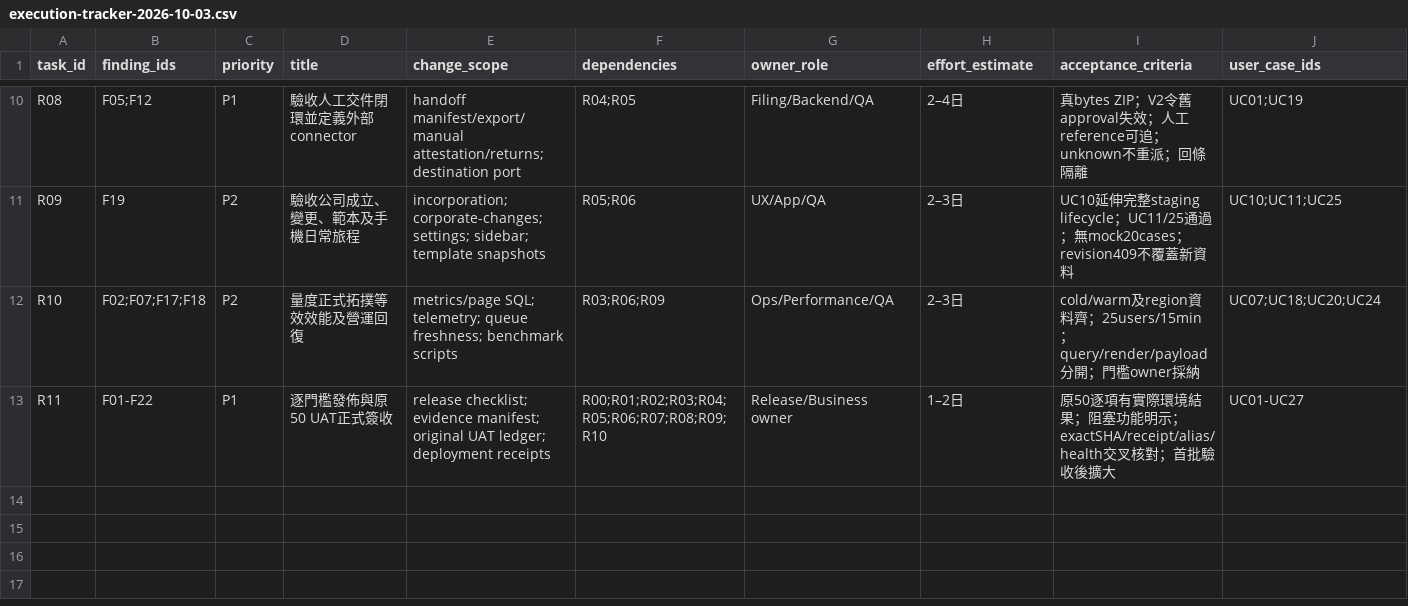
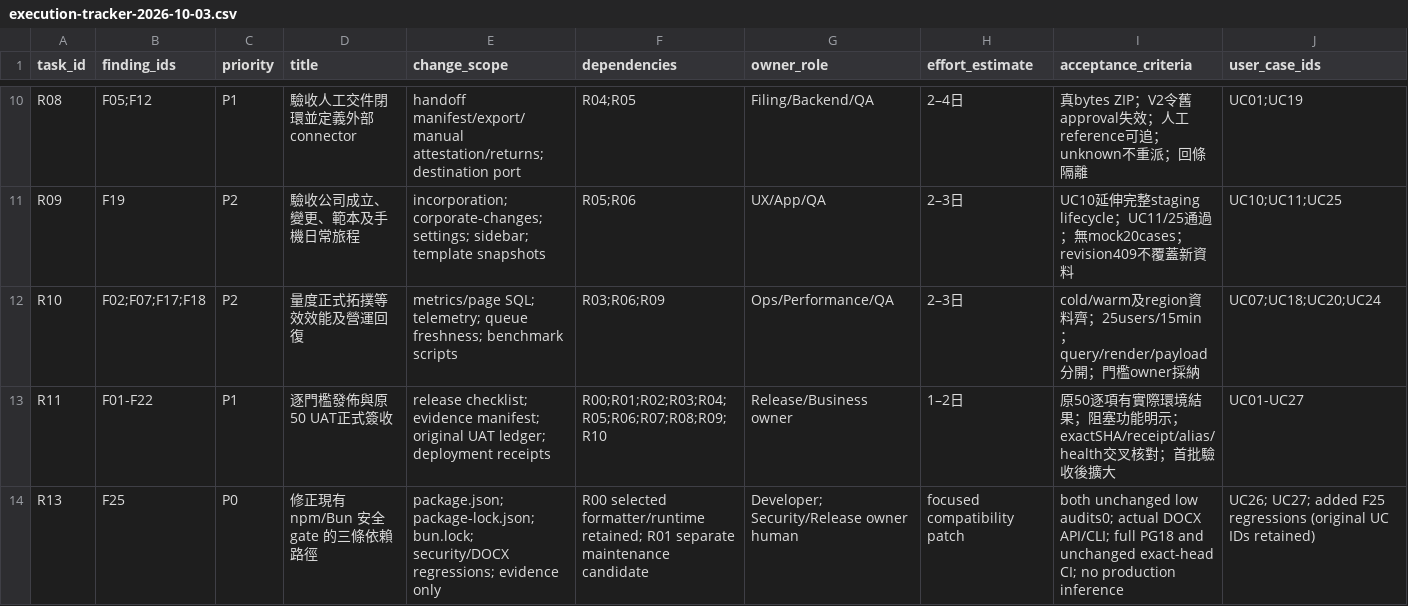
Before and after one commit to YNWAforever/kossilon-hub, a CSV file: docs/audit-remediation/execution-tracker-2026-10-03.csv, drawn as a sheet; only a part is shown, gaps mark what is left out; rows hold the shown columns only; the diff names each change by its address in the sheet, - before the commit and + after, or states it on an @@ line.

Commit message:
docs: record R13 gates and current release boundaries

```diff
--- a/docs/audit-remediation/execution-tracker-2026-10-03.csv
+++ b/docs/audit-remediation/execution-tracker-2026-10-03.csv
+row 14: R13 | F25 | P0 | 修正現有 npm/Bun 安全 gate 的三條依賴路徑 | package.json; package-lock.json; bun.lock; security/DOCX regressions; evidence only | R00 selected formatter/runtime retained; R01 separate maintenance candidate | Developer; Security/Release owner human | focused compatibility patch | both unchanged low audits0; actual DOCX API/CLI; full PG18 and unchanged exact-head CI; no production inference | UC26; UC27; added F25 regressions (original UC IDs retained)
```
Also changed, not shown: 5 other files.
